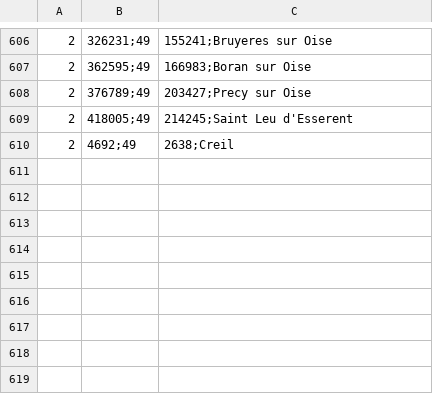
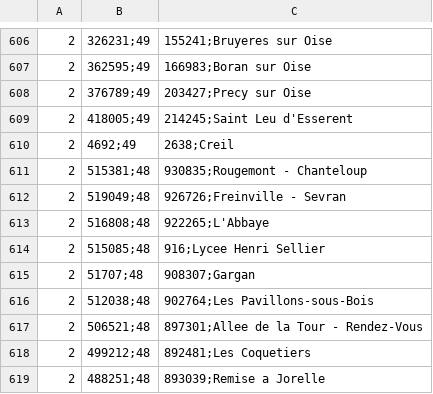
Before and after one commit to davidsan/paris-metro-map, a CSV file: Stations_IDF_fr.csv, drawn as a sheet; only a part is shown, gaps mark what is left out.

```diff
--- a/Stations_IDF_fr.csv
+++ b/Stations_IDF_fr.csv
@@ -610 +610,10 @@
 2,4692;49,2638;Creil
+2,515381;48,930835;Rougemont - Chanteloup
+2,519049;48,926726;Freinville - Sevran
+2,516808;48,922265;L'Abbaye
+2,515085;48,916;Lycee Henri Sellier
+2,51707;48,908307;Gargan
+2,512038;48,902764;Les Pavillons-sous-Bois
+2,506521;48,897301;Allee de la Tour - Rendez-Vous
+2,499212;48,892481;Les Coquetiers
+2,488251;48,893039;Remise a Jorelle
```
Also changed, not shown: Connexions_IDF.csv, Connexions_IDF_fr.csv, 12 other files.
